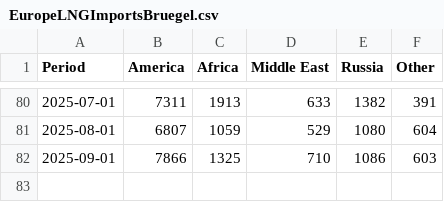
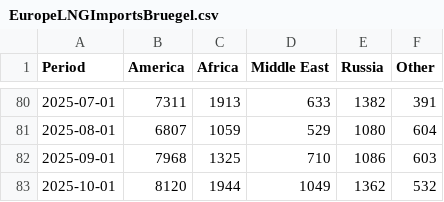
Before and after one commit to JulienHoarauEngie/EnergyScan, a CSV file: EuropeLNGImportsBruegel.csv, drawn as a sheet; only a part is shown, gaps mark what is left out; the diff names each change by its address in the sheet, - before the commit and + after, or states it on an @@ line.

Commit message:
Add LNG import data for Oct 2025
Added additional LNG import data for October 2025.

```diff
--- a/EuropeLNGImportsBruegel.csv
+++ b/EuropeLNGImportsBruegel.csv
-B82 (America): 7866
+B82 (America): 7968
+row 83: 2025-10-01 | 8120 | 1944 | 1049 | 1362 | 532
```
